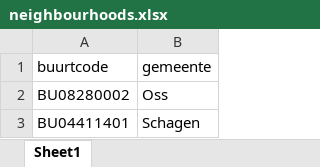
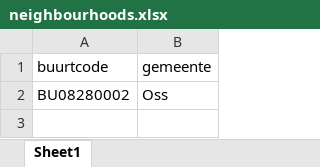
Before and after one commit to GemeenteNijmegen/os-remote-sensing, an Excel workbook: R/neighbourhoods.xlsx, sheet Sheet1, drawn as a sheet; values as stored, in another font and other column widths than the file's, no borders; the diff names each change by its address in the sheet, - before the commit and + after, or states it on an @@ line.

```diff
--- a/R/neighbourhoods.xlsx (sheet Sheet1)
+++ b/R/neighbourhoods.xlsx (sheet Sheet1)
-row 3: BU04411401 | Schagen
```
Also changed, not shown: 5 other files.
